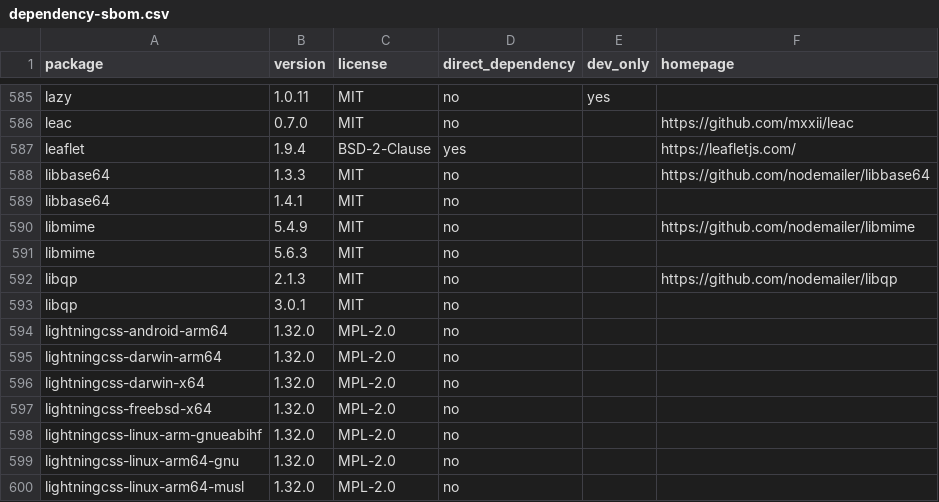
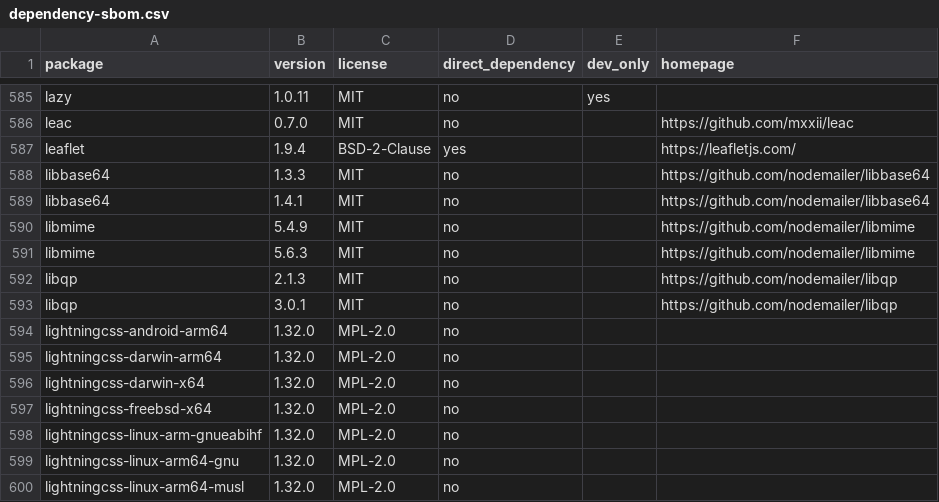
Before and after one commit to ruhulamencredence/CredenceHR, a CSV file: docs/architecture/dependency-sbom.csv, drawn as a sheet; only a part is shown, gaps mark what is left out.

```diff
--- a/docs/architecture/dependency-sbom.csv
+++ b/docs/architecture/dependency-sbom.csv
@@ -588,7 +588,7 @@ leaflet,1.9.4,BSD-2-Clause,yes,,https://leafletjs.com/
 libbase64,1.3.3,MIT,no,,https://github.com/nodemailer/libbase64
-libbase64,1.4.1,MIT,no,,
+libbase64,1.4.1,MIT,no,,https://github.com/nodemailer/libbase64
 libmime,5.4.9,MIT,no,,https://github.com/nodemailer/libmime
-libmime,5.6.3,MIT,no,,
+libmime,5.6.3,MIT,no,,https://github.com/nodemailer/libmime
 libqp,2.1.3,MIT,no,,https://github.com/nodemailer/libqp
-libqp,3.0.1,MIT,no,,
+libqp,3.0.1,MIT,no,,https://github.com/nodemailer/libqp
 lightningcss-android-arm64,1.32.0,MPL-2.0,no,,
```
